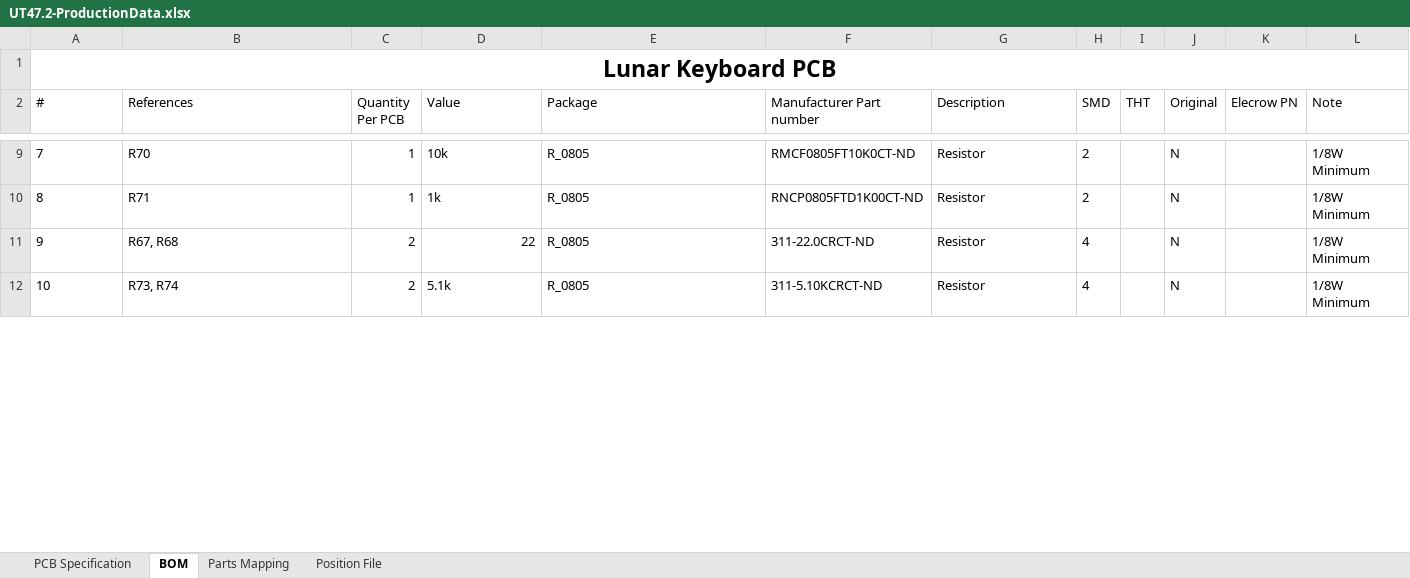
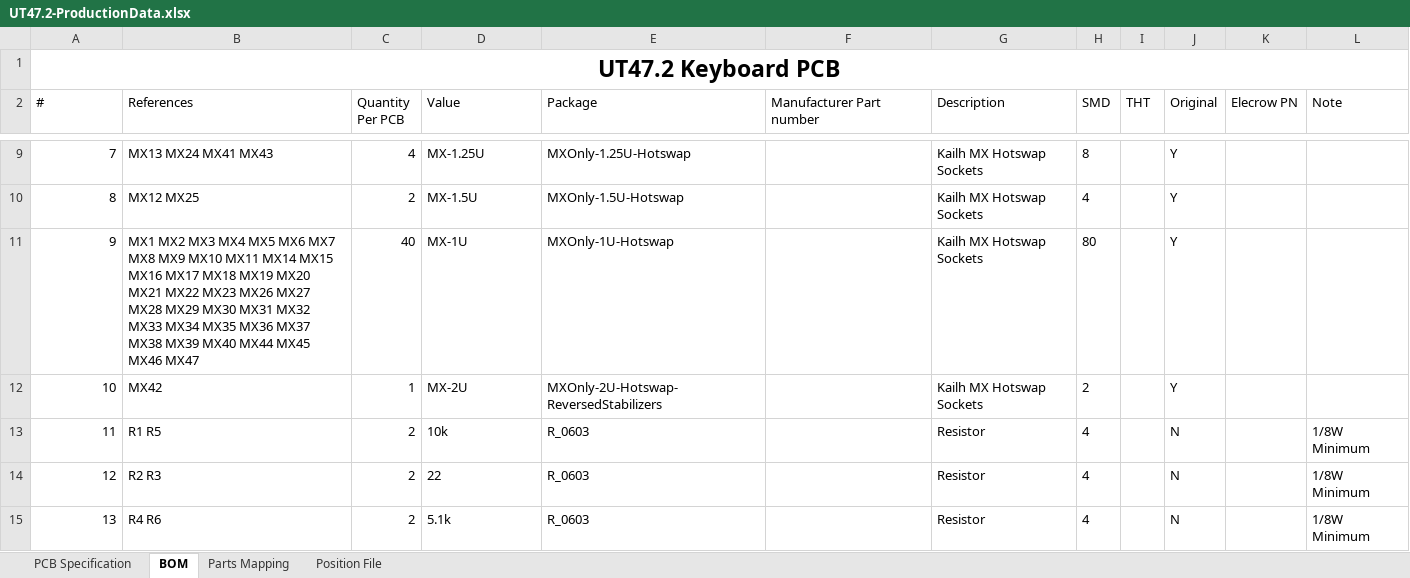
Before and after one commit to ai03-2725/UT47.2, an Excel workbook: Production/UT47.2-ProductionData.xlsx, sheet BOM, drawn as a sheet; only a part is shown, gaps mark what is left out; values as stored, in another font and other column widths than the file's, no borders; removed rows and columns are numbered as before the commit, all else as after; the diff covers the shown part only; the diff names each change by its address in the sheet, - before the commit and + after, or states it on an @@ line.

Commit message:
Partially complete production data

```diff
--- a/Production/UT47.2-ProductionData.xlsx (sheet BOM)
+++ b/Production/UT47.2-ProductionData.xlsx (sheet BOM)
@@ column A (#) renumbered between rows 1 and 21 @@
-row 9: 7 | R70 | 1 | 10k | R_0805 | RMCF0805FT10K0CT-ND | Resistor | 2 |  | N |  | 1/8W Minimum
-row 10: 8 | R71 | 1 | 1k | R_0805 | RNCP0805FTD1K00CT-ND | Resistor | 2 |  | N |  | 1/8W Minimum
+row 9: 7 | MX13 MX24 MX41 MX43 | 4 | MX-1.25U | MXOnly-1.25U-Hotswap |  | Kailh MX Hotswap Sockets | 8 |  | Y
+row 10: 8 | MX12 MX25 | 2 | MX-1.5U | MXOnly-1.5U-Hotswap |  | Kailh MX Hotswap Sockets | 4 |  | Y
+row 11: 9 | MX1 MX2 MX3 MX4 MX5 MX6 MX7 MX8 MX9 MX10 MX11 MX14 MX15 MX16 MX17 MX18 MX19 MX20 MX21 MX22 MX23 MX26 MX27 MX28 MX29 MX30 MX31 MX32 MX33 MX34 MX35 MX36 MX37 MX38 MX39 MX40 MX44 MX45 MX46 MX47 | 40 | MX-1U | MXOnly-1U-Hotswap |  | Kailh MX Hotswap Sockets | 80 |  | Y
+row 12: 10 | MX42 | 1 | MX-2U | MXOnly-2U-Hotswap-ReversedStabilizers |  | Kailh MX Hotswap Sockets | 2 |  | Y
+row 13: 11 | R1 R5 | 2 | 10k | R_0603 |  | Resistor | 4 |  | N |  | 1/8W Minimum
-A14:A15 alignment: left
+A14:A15 alignment: right
-B14 (References): R67, R68
+B14 (References): R2 R3
-D14 alignment: right
+D14 alignment: left
-E14:E15 (Package): R_0805
+E14:E15 (Package): R_0603
-F14 (Manufacturer Part number): 311-22.0CRCT-ND
+F14 (Manufacturer Part number): (empty)
-B15 (References): R73, R74
+B15 (References): R4 R6
-F15 (Manufacturer Part number): 311-5.10KCRCT-ND
+F15 (Manufacturer Part number): (empty)
```
Also changed, not shown: 6 added rows, 4 removed rows, 27 edited cells and cell formats elsewhere in this sheet, sheet Position File, formulas that keep their value.
